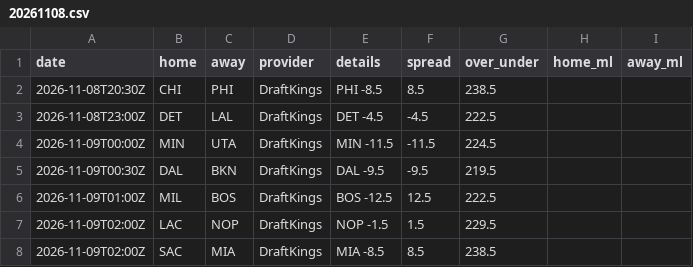
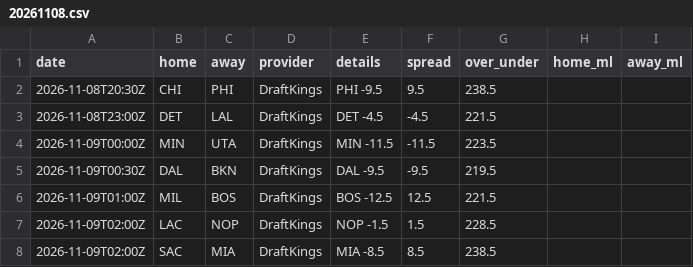
Before and after one commit to jvector26/JIMBO, a CSV file: live/2026/odds/20261108.csv, drawn as a sheet.

```diff
--- a/live/2026/odds/20261108.csv
+++ b/live/2026/odds/20261108.csv
@@ -1,8 +1,8 @@
 date,home,away,provider,details,spread,over_under,home_ml,away_ml
-2026-11-08T20:30Z,CHI,PHI,DraftKings,PHI -8.5,8.5,238.5,,
-2026-11-08T23:00Z,DET,LAL,DraftKings,DET -4.5,-4.5,222.5,,
-2026-11-09T00:00Z,MIN,UTA,DraftKings,MIN -11.5,-11.5,224.5,,
+2026-11-08T20:30Z,CHI,PHI,DraftKings,PHI -9.5,9.5,238.5,,
+2026-11-08T23:00Z,DET,LAL,DraftKings,DET -4.5,-4.5,221.5,,
+2026-11-09T00:00Z,MIN,UTA,DraftKings,MIN -11.5,-11.5,223.5,,
 2026-11-09T00:30Z,DAL,BKN,DraftKings,DAL -9.5,-9.5,219.5,,
-2026-11-09T01:00Z,MIL,BOS,DraftKings,BOS -12.5,12.5,222.5,,
-2026-11-09T02:00Z,LAC,NOP,DraftKings,NOP -1.5,1.5,229.5,,
+2026-11-09T01:00Z,MIL,BOS,DraftKings,BOS -12.5,12.5,221.5,,
+2026-11-09T02:00Z,LAC,NOP,DraftKings,NOP -1.5,1.5,228.5,,
 2026-11-09T02:00Z,SAC,MIA,DraftKings,MIA -8.5,8.5,238.5,,
```
Also changed, not shown: live/2026/pregame.csv, 2 other files.
